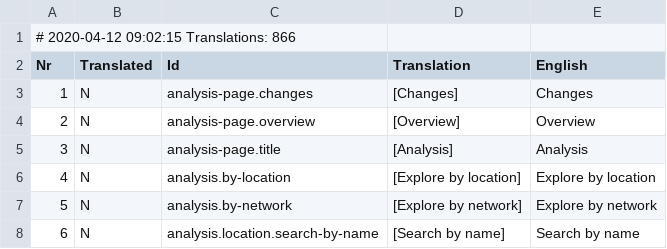
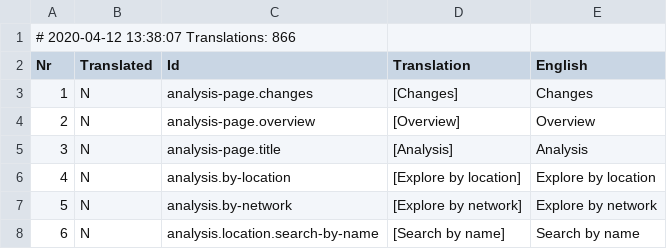
Before and after one commit to vmarc/knooppuntnet, a TSV file: client/src/assets/translations/fr.tsv, drawn as a sheet; only a part is shown.

```diff
--- a/client/src/assets/translations/fr.tsv
+++ b/client/src/assets/translations/fr.tsv
@@ -1,2 +1,2 @@
-# 2020-04-12 09:02:15 Translations: 866
+# 2020-04-12 13:38:07 Translations: 866
 Nr	Translated	Id	Translation	English
```
Also changed, not shown: client/src/assets/translations/de.tsv, client/src/assets/translations/nl.tsv, 4 other files.
